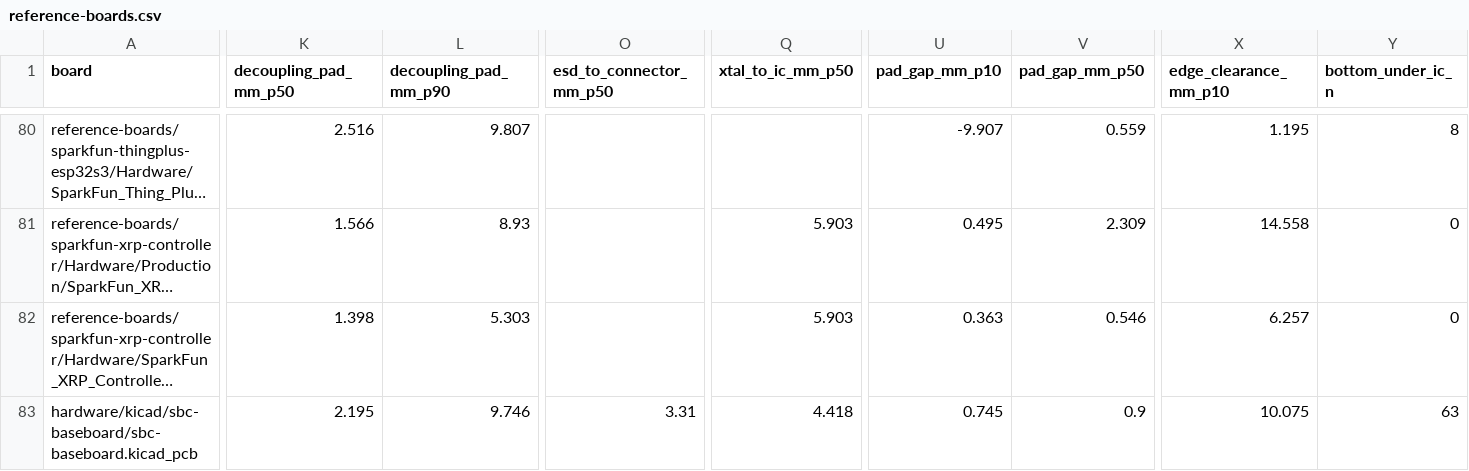
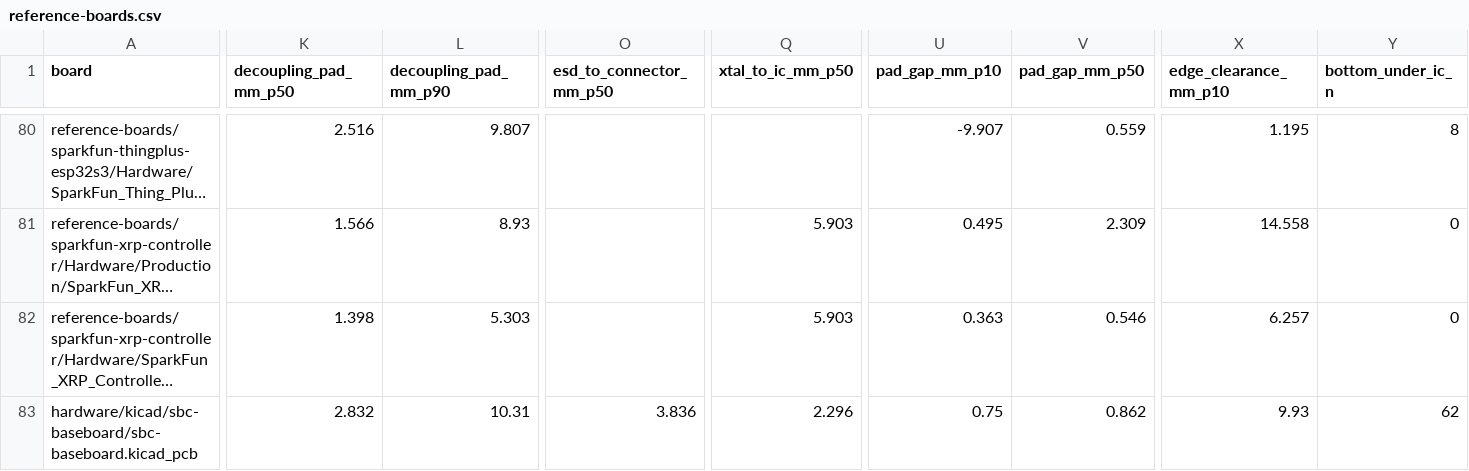
Before and after one commit to calicopizzadelivery/sbc-development-baseboard, a CSV file: docs/reference-boards.csv, drawn as a sheet; only a part is shown, gaps mark what is left out; long unchanged cells end in …; the diff covers the shown part only; the diff names each change by its address in the sheet, - before the commit and + after, or states it on an @@ line.

```diff
--- a/docs/reference-boards.csv
+++ b/docs/reference-boards.csv
-K83 (decoupling_pad_mm_p50): 2.195
+K83 (decoupling_pad_mm_p50): 2.832
-L83 (decoupling_pad_mm_p90): 9.746
+L83 (decoupling_pad_mm_p90): 10.31
-O83 (esd_to_connector_mm_p50): 3.31
+O83 (esd_to_connector_mm_p50): 3.836
-Q83 (xtal_to_ic_mm_p50): 4.418
+Q83 (xtal_to_ic_mm_p50): 2.296
-U83 (pad_gap_mm_p10): 0.745
+U83 (pad_gap_mm_p10): 0.75
-V83 (pad_gap_mm_p50): 0.9
+V83 (pad_gap_mm_p50): 0.862
-X83 (edge_clearance_mm_p10): 10.075
+X83 (edge_clearance_mm_p10): 9.93
-Y83 (bottom_under_ic_n): 63
+Y83 (bottom_under_ic_n): 62
```
Also changed, not shown: 29 edited cells elsewhere in this file, 6 other files.
